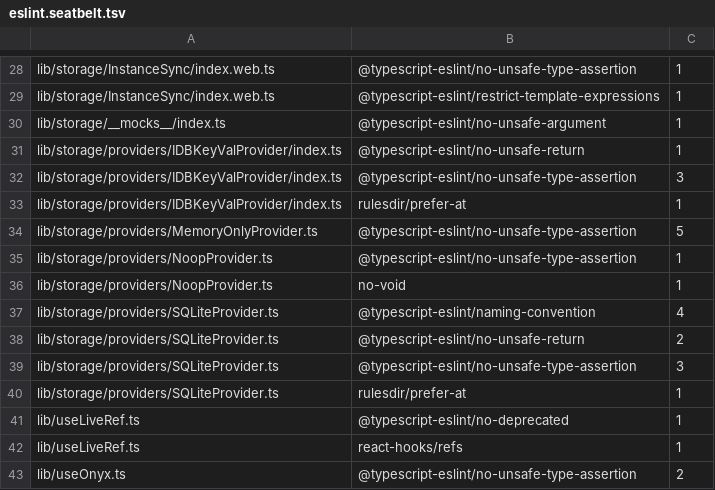
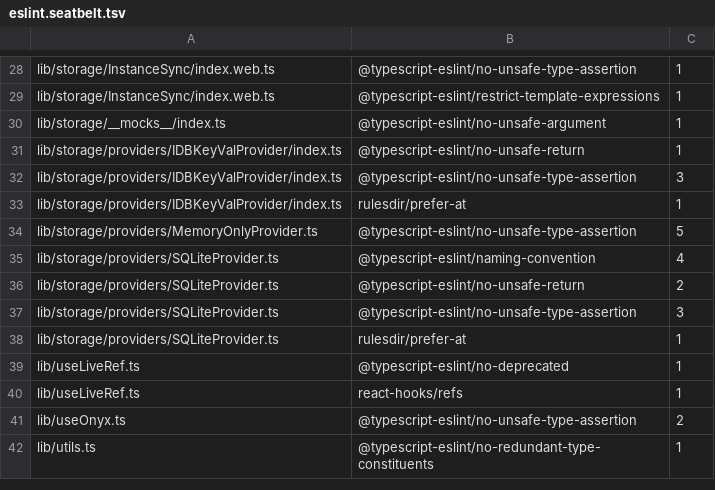
Before and after one commit to Expensify/react-native-onyx, a TSV file: eslint.seatbelt.tsv, drawn as a sheet; only a part is shown, gaps mark what is left out; the shorter side is filled out with more unchanged rows.

Commit message:
Fix NoopProvider seatbelt lint errors

```diff
--- a/eslint.seatbelt.tsv
+++ b/eslint.seatbelt.tsv
@@ -34,4 +34,2 @@
 "lib/storage/providers/MemoryOnlyProvider.ts"	"@typescript-eslint/no-unsafe-type-assertion"	5
-"lib/storage/providers/NoopProvider.ts"	"@typescript-eslint/no-unsafe-type-assertion"	1
-"lib/storage/providers/NoopProvider.ts"	"no-void"	1
 "lib/storage/providers/SQLiteProvider.ts"	"@typescript-eslint/naming-convention"	4
```
Also changed, not shown: 1 other file.
